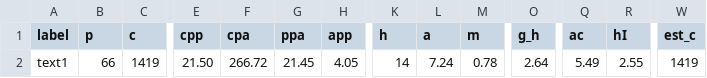
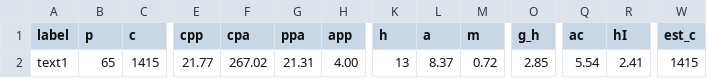
Before and after one commit to sajidbuet/sajidbuet.github.io, a CSV file: cv/PoPMetrics.csv, drawn as a sheet; only a part is shown, gaps mark what is left out; the diff names each change by its address in the sheet, - before the commit and + after, or states it on an @@ line.

```diff
--- a/cv/PoPMetrics.csv
+++ b/cv/PoPMetrics.csv
-B2 (p): 66
+B2 (p): 65
-C2 (c): 1419
+C2 (c): 1415
-E2 (cpp): 21.50
+E2 (cpp): 21.77
-F2 (cpa): 266.72
+F2 (cpa): 267.02
-G2 (ppa): 21.45
+G2 (ppa): 21.31
-H2 (app): 4.05
+H2 (app): 4.00
-K2 (h): 14
+K2 (h): 13
-L2 (a): 7.24
+L2 (a): 8.37
-M2 (m): 0.78
+M2 (m): 0.72
-O2 (g_h): 2.64
+O2 (g_h): 2.85
-Q2 (ac): 5.49
+Q2 (ac): 5.54
-R2 (hI): 2.55
+R2 (hI): 2.41
-W2 (est_c): 1419
+W2 (est_c): 1415
```
Also changed, not shown: cv/PoPCites.csv, 24 other files.
